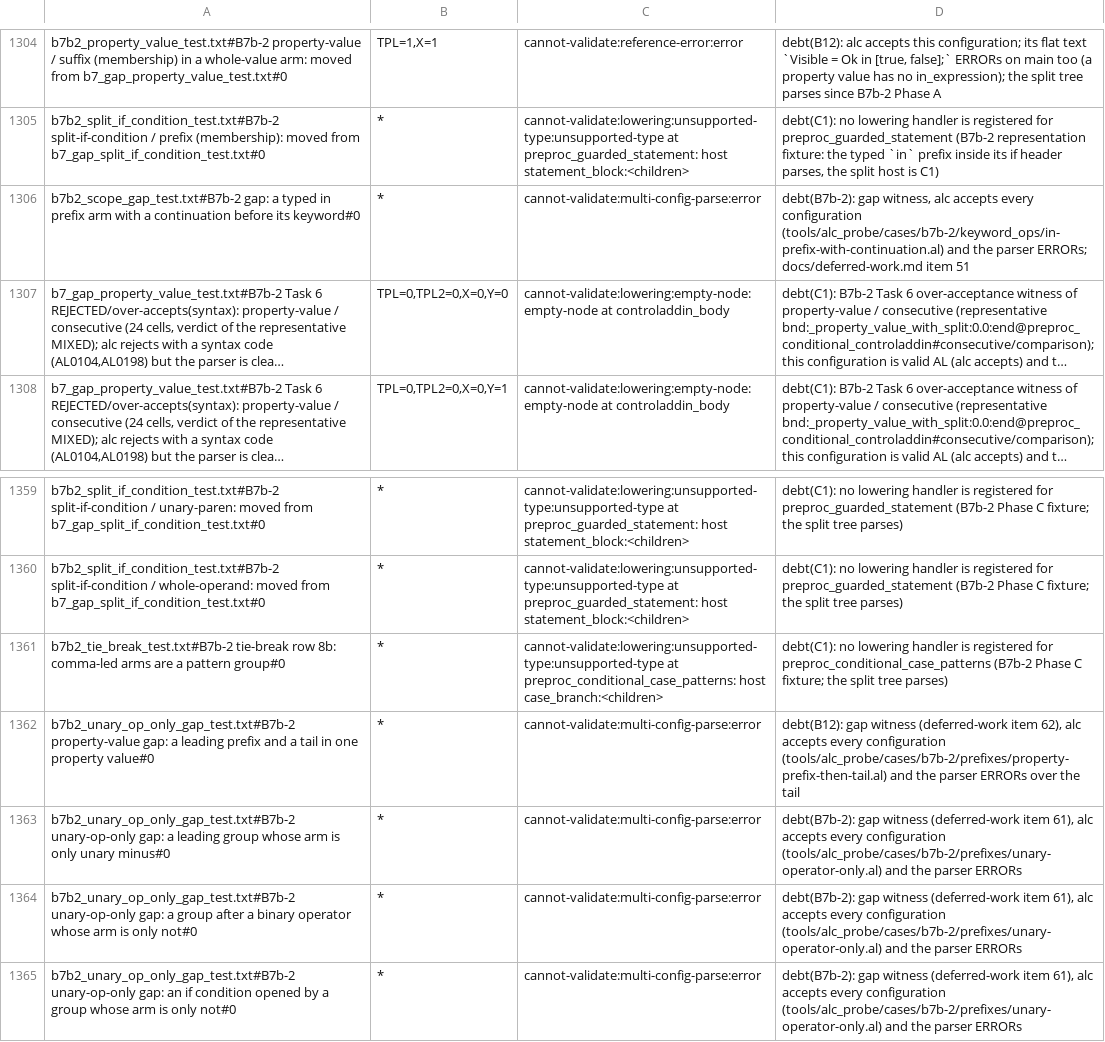
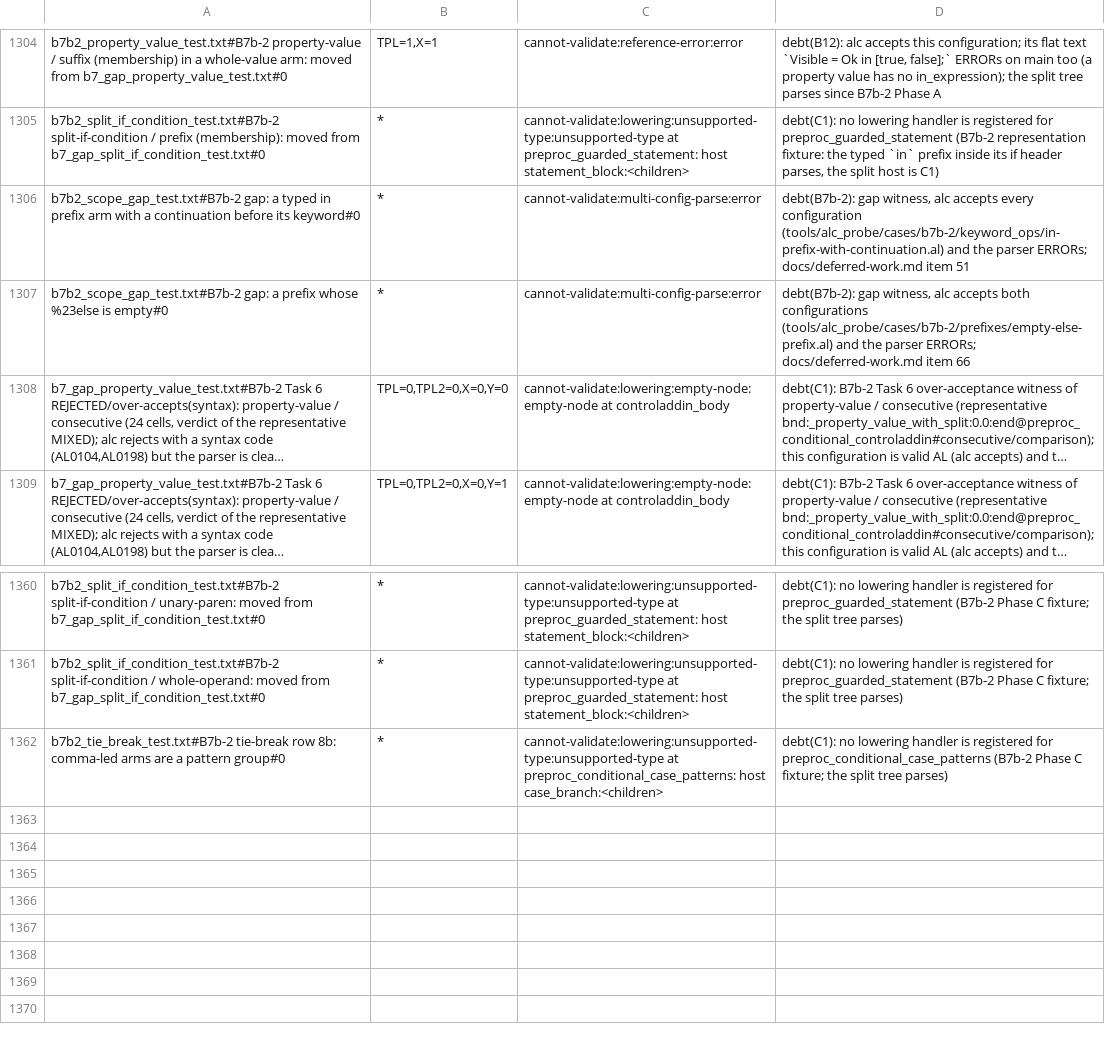
Before and after one commit to SShadowS/tree-sitter-al, a TSV file: tools/config_oracle/fixture-classes.tsv, drawn as a sheet; only a part is shown, gaps mark what is left out; long unchanged cells end in …; removed rows and columns are numbered as before the commit, all else as after; the diff names each change by its address in the sheet, - before the commit and + after, or states it on an @@ line.

Commit message:
fix(b7b-2): empty #if/#else tail arms (issue #38), unary-only prefix arm (item 61), prefixed property value with a tail (item 62)
- A tail's #else/#elif arm may be empty, and its #if arm may be empty when a
  later arm is not (`until (A > 10) #if X or (B > 5) #else #endif ;`).
- An operand prefix arm may be a unary operator alone (`x := #if X - #endif 1;`);
  preproc_operand_prefix.operator gains `not`, operand becomes optional.
- property_expression's prefixed arm takes a tail.
- Two silent wrong trees become correct: `Foo(A #if X + B #else #endif , B)` and
  an action's `Visible = #if X not #endif Ok;`.
- Recorded: deferred items 65 (comma-less option-list over-acceptance) and 66
  (prefix with an empty #else); gate tiers in docs/agent-brief-rules.md and
  CLAUDE.md (user decision).

Production trees unchanged over BC.History, DC, BC28.1 and BCApps-29.0; full-tier
oracle findings identical to main; 24,355 B7a verdicts identical. STATE 26,968 ->
27,211, LARGE 9,389 -> 9,465. ab main/branch: DC 1.004/0.979, BC.History 1.003.

Squash of fix/small-correctness-61-62 (5018700).

[BC.History: 0 errors, 100.0% success]

```diff
--- a/tools/config_oracle/fixture-classes.tsv
+++ b/tools/config_oracle/fixture-classes.tsv
+row 1307: b7b2_scope_gap_test.txt#B7b-2 gap: a prefix whose %23else is empty#0 | * | cannot-validate:multi-config-parse:error | debt(B7b-2): gap witness, alc accepts both configurations (tools/alc_probe/cases/b7b-2/prefixes/empty-else-prefix.al) and the parser ERRORs; docs/deferred-work.md item 66
-row 1362: b7b2_unary_op_only_gap_test.txt#B7b-2 property-value gap: a leading prefix and a tail in one property value#0 | * | cannot-validate:multi-config-parse:error | debt(B12): gap witness (deferred-work item 62), alc accepts every configuration (tools/alc_probe/cases/b7b-2/prefixes/property-prefix-then-tail.al) and the parser ERRORs over the tail
-row 1363: b7b2_unary_op_only_gap_test.txt#B7b-2 unary-op-only gap: a leading group whose arm is only unary minus#0 | * | cannot-validate:multi-config-parse:error | debt(B7b-2): gap witness (deferred-work item 61), alc accepts every configuration (tools/alc_probe/cases/b7b-2/prefixes/unary-operator-only.al) and the parser ERRORs
-row 1364: b7b2_unary_op_only_gap_test.txt#B7b-2 unary-op-only gap: a group after a binary operator whose arm is only not#0 | * | cannot-validate:multi-config-parse:error | debt(B7b-2): gap witness (deferred-work item 61), alc accepts every configuration (tools/alc_probe/cases/b7b-2/prefixes/unary-operator-only.al) and the parser ERRORs
-row 1365: b7b2_unary_op_only_gap_test.txt#B7b-2 unary-op-only gap: an if condition opened by a group whose arm is only not#0 | * | cannot-validate:multi-config-parse:error | debt(B7b-2): gap witness (deferred-work item 61), alc accepts every configuration (tools/alc_probe/cases/b7b-2/prefixes/unary-operator-only.al) and the parser ERRORs
```
Also changed, not shown: 34 other files.
